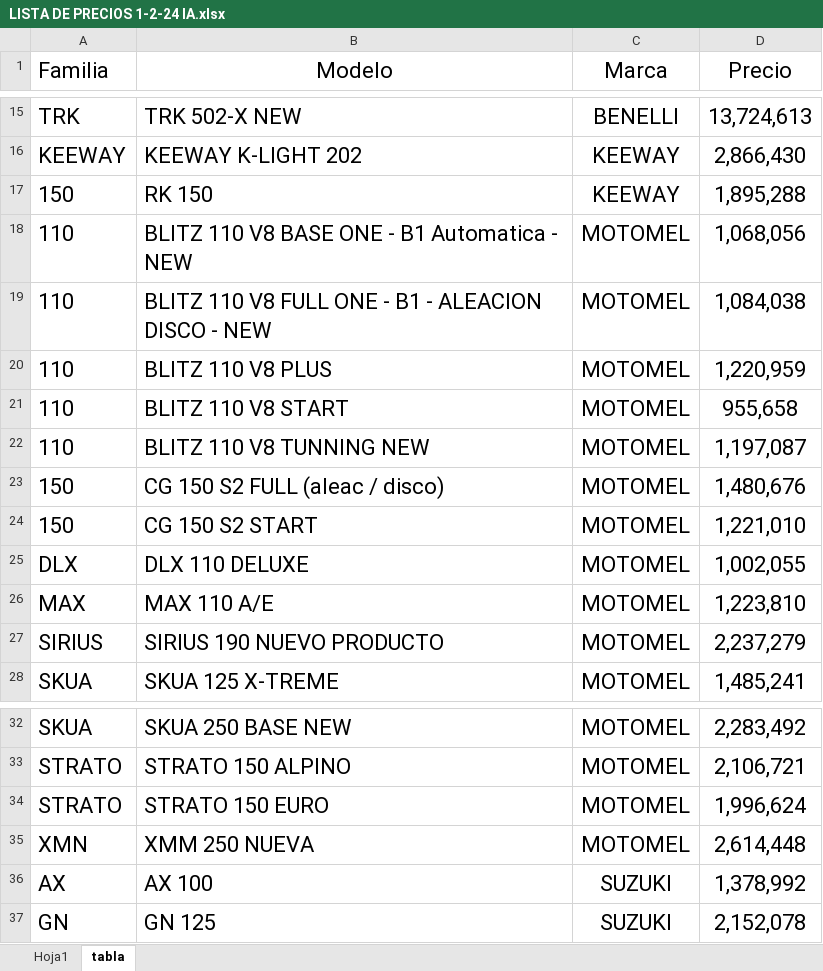
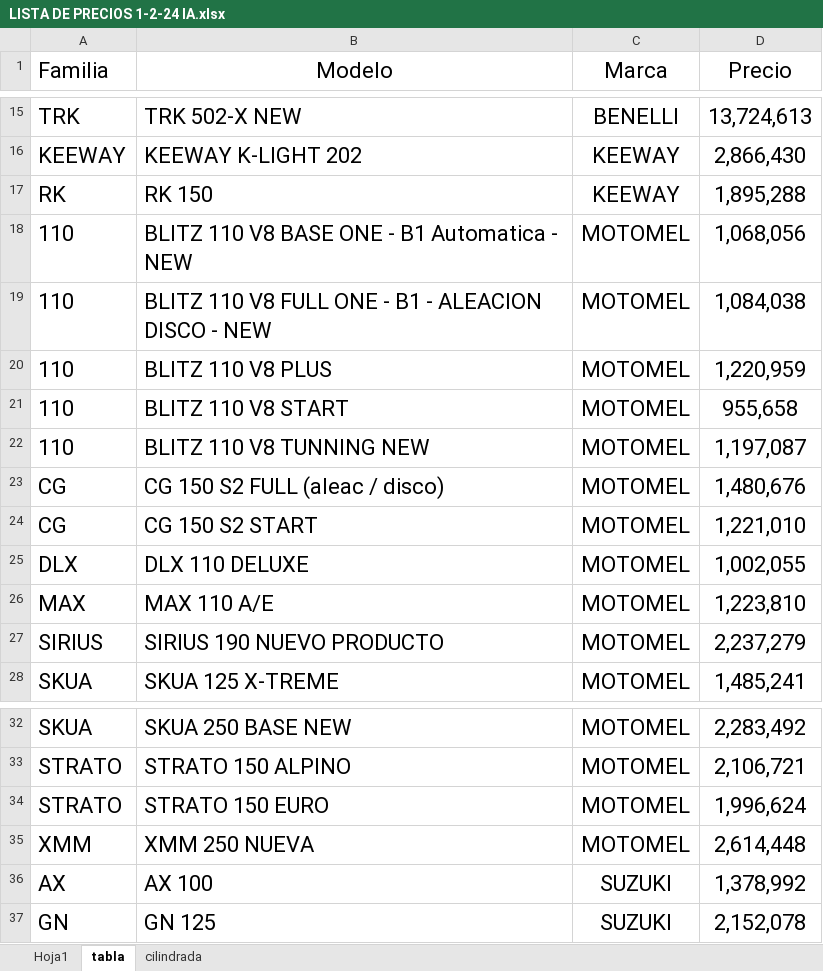
Before and after one commit to Gusgv-arg/3.2.10.-Megamoto-APIV2, an Excel workbook: excel/LISTA DE PRECIOS 1-2-24 IA.xlsx, sheet tabla, drawn as a sheet; only a part is shown, gaps mark what is left out; values as stored, in another font and other column widths than the file's, no borders; the diff names each change by its address in the sheet, - before the commit and + after, or states it on an @@ line.

```diff
--- a/excel/LISTA DE PRECIOS 1-2-24 IA.xlsx (sheet tabla)
+++ b/excel/LISTA DE PRECIOS 1-2-24 IA.xlsx (sheet tabla)
+sheet tab: cilindrada
-A17 (Familia): 150
+A17 (Familia): RK
-A23:A24 (Familia): 150
+A23:A24 (Familia): CG
-A35 (Familia): XMN
+A35 (Familia): XMM
```
Also changed, not shown: 6 other files.
